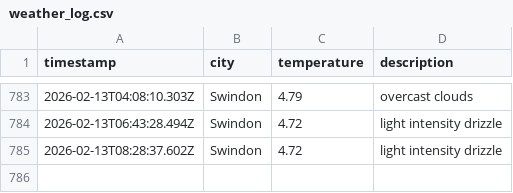
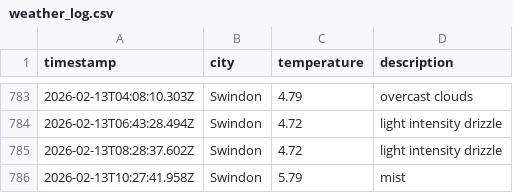
Before and after one commit to sjw-99/LF-DataOps-Weather-App, a CSV file: data/weather_log.csv, drawn as a sheet; only a part is shown, gaps mark what is left out.

```diff
--- a/data/weather_log.csv
+++ b/data/weather_log.csv
@@ -785 +785,2 @@ timestamp,city,temperature,description
 2026-02-13T08:28:37.602Z,Swindon,4.72,light intensity drizzle
+2026-02-13T10:27:41.958Z,Swindon,5.79,mist
```
Also changed, not shown: 1 other file.
